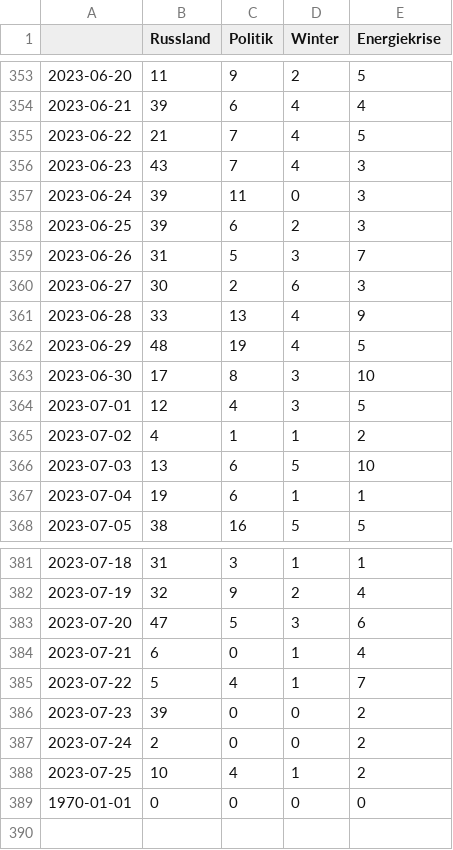
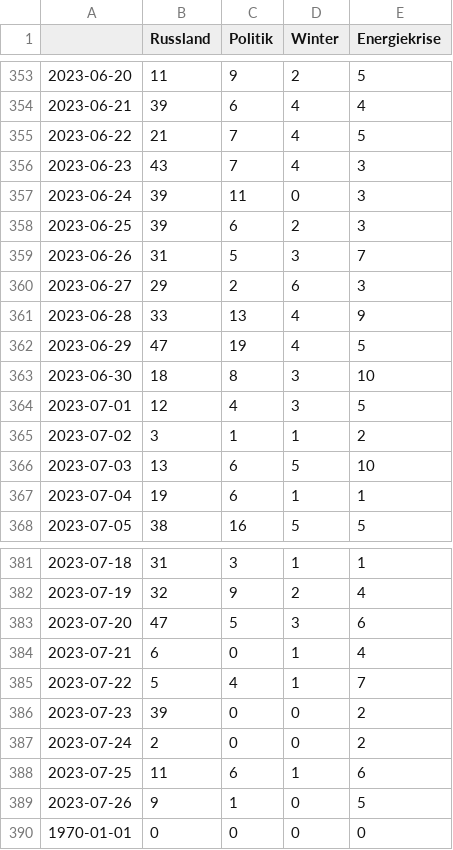
Before and after one commit to celiapi-news/winterIsComing2, a CSV file: csv/topics_date.csv, drawn as a sheet; only a part is shown, gaps mark what is left out.

```diff
--- a/csv/topics_date.csv
+++ b/csv/topics_date.csv
@@ -359,8 +359,8 @@
 2023-06-26,31,5,3,7
-2023-06-27,30,2,6,3
+2023-06-27,29,2,6,3
 2023-06-28,33,13,4,9
-2023-06-29,48,19,4,5
-2023-06-30,17,8,3,10
+2023-06-29,47,19,4,5
+2023-06-30,18,8,3,10
 2023-07-01,12,4,3,5
-2023-07-02,4,1,1,2
+2023-07-02,3,1,1,2
 2023-07-03,13,6,5,10
@@ -387,3 +387,4 @@
 2023-07-24,2,0,0,2
-2023-07-25,10,4,1,2
+2023-07-25,11,6,1,6
+2023-07-26,9,1,0,5
 1970-01-01,0,0,0,0
```
Also changed, not shown: 4 other files.
